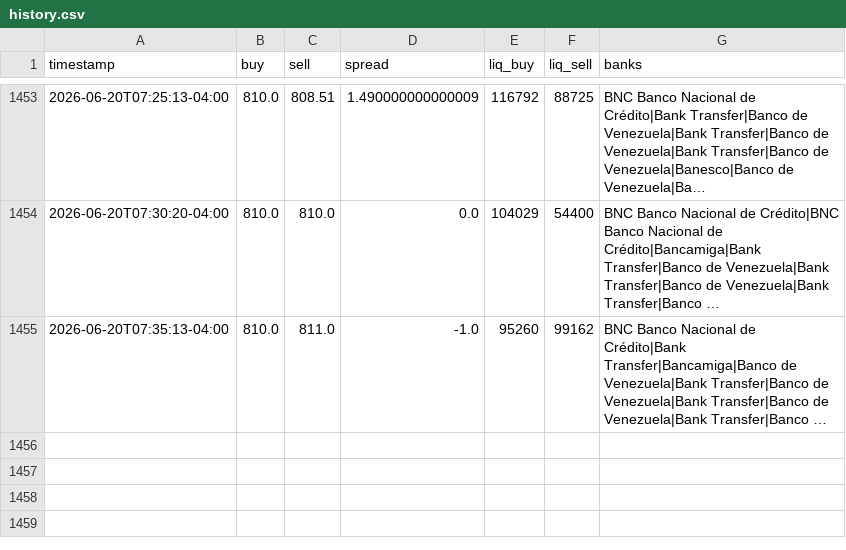
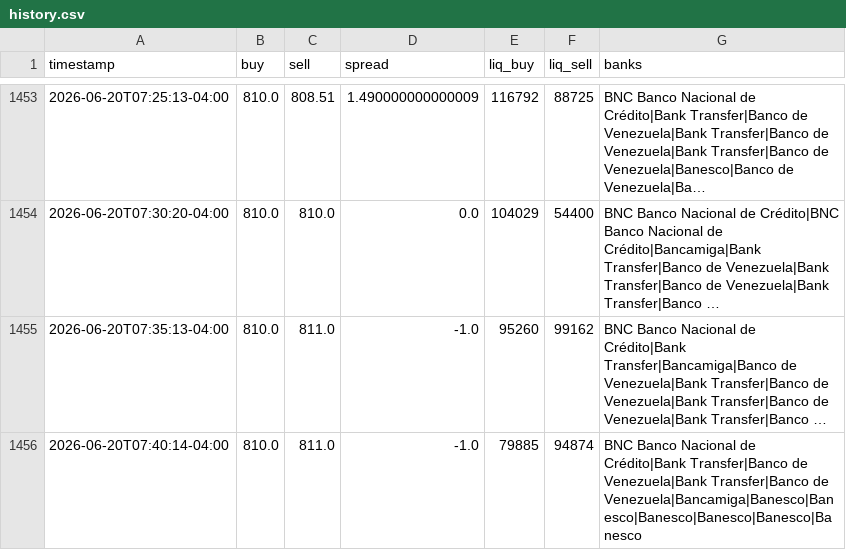
Before and after one commit to aamirhalabi/P2P-BOT-ADVICE, a CSV file: data/history.csv, drawn as a sheet; only a part is shown, gaps mark what is left out; long unchanged cells end in …; the diff names each change by its address in the sheet, - before the commit and + after, or states it on an @@ line.

Commit message:
historial 2026-06-20 11:40

```diff
--- a/data/history.csv
+++ b/data/history.csv
+row 1456: 2026-06-20T07:40:14-04:00 | 810.0 | 811.0 | -1.0 | 79885 | 94874 | BNC Banco Nacional de Crédito|Bank Transfer|Banco de Venezuela|Bank Transfer|Banco de Venezuela|Bancamiga|Banesco|Banesco|Banesco|Banesco|Banesco|Banesco
```
